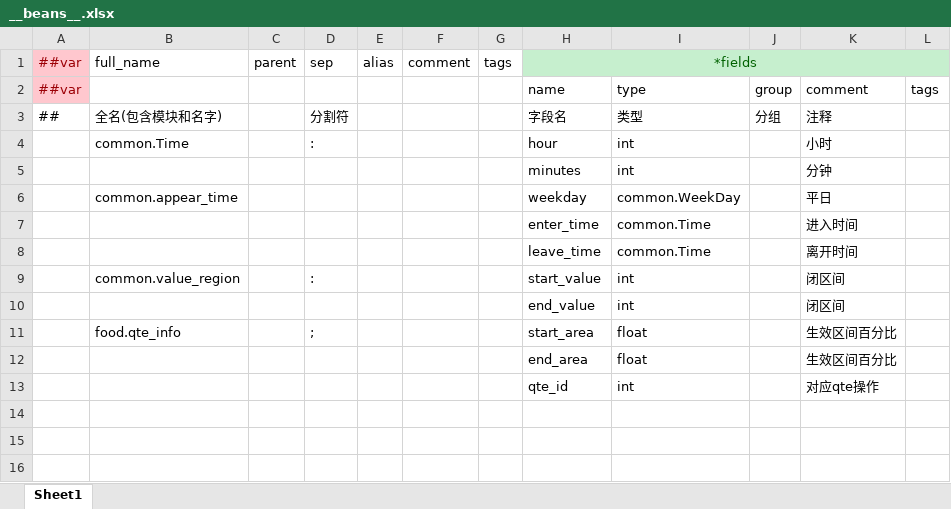
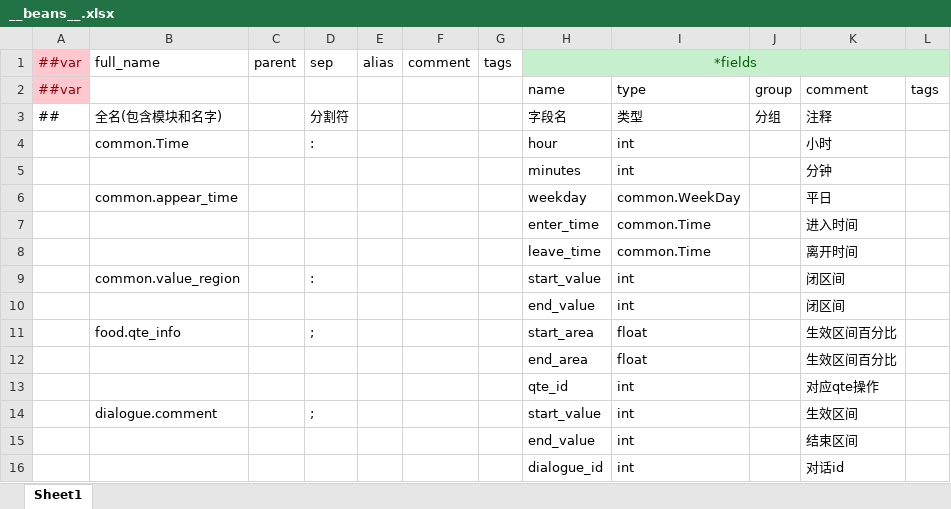
Before and after one commit to zhangyile1991911/ProjectX, an Excel workbook: DataConfig/Datas/__beans__.xlsx, sheet Sheet1, drawn as a sheet; values as stored, in another font and other column widths than the file's, no borders; the diff names each change by its address in the sheet, - before the commit and + after, or states it on an @@ line.

```diff
--- a/DataConfig/Datas/__beans__.xlsx (sheet Sheet1)
+++ b/DataConfig/Datas/__beans__.xlsx (sheet Sheet1)
+row 14:  | dialogue.comment |  | ; |  |  |  | start_value | int |  | 生效区间
+row 15:  |  |  |  |  |  |  | end_value | int |  | 结束区间
+row 16:  |  |  |  |  |  |  | dialogue_id | int |  | 对话id
```
Also changed, not shown: DataConfig/Datas/__enums__.xlsx, DataConfig/Datas/bubble.xlsx, 32 other files.
